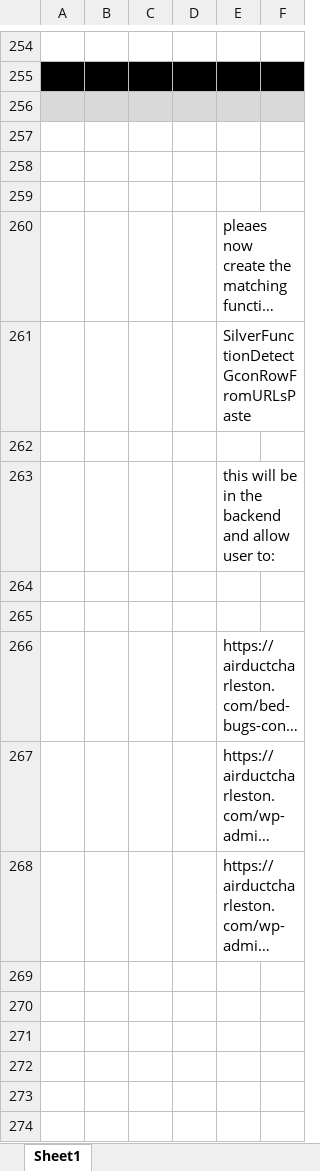
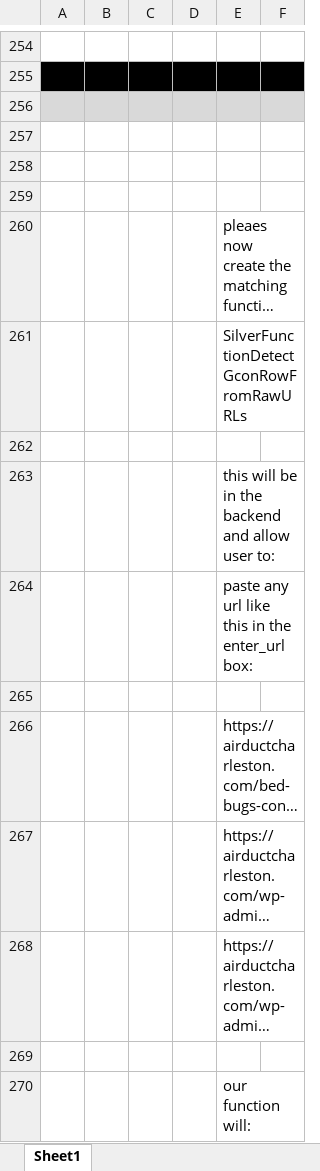
Before and after one commit to transatlanticvoyage/snefuru4, an Excel workbook: FileGunBasin/9 August-04 StormBasin/570 new karma or zodiac wizard/570 new karma or zodiac wizard 1.xlsx, sheet Sheet1, drawn as a sheet; only a part is shown, gaps mark what is left out; long unchanged cells end in …; values as stored, in another font and other column widths than the file's, no borders; charts and pictures not drawn; the diff covers the shown part only; the diff names each change by its address in the sheet, - before the commit and + after, or states it on an @@ line.

```diff
--- a/FileGunBasin/9 August-04 StormBasin/570 new karma or zodiac wizard/570 new karma or zodiac wizard 1.xlsx (sheet Sheet1)
+++ b/FileGunBasin/9 August-04 StormBasin/570 new karma or zodiac wizard/570 new karma or zodiac wizard 1.xlsx (sheet Sheet1)
-E261: SilverFunctionDetectGconRowFromURLsPaste
+E261: SilverFunctionDetectGconRowFromRawURLs
-E264: (empty)
+E264: paste any url like this in the enter_url box:
+row 269: (empty)
+row 270:  |  |  |  | our function will:
```
Also changed, not shown: 25 added rows, 1 moved row, 1 edited cell and cell formats elsewhere in this sheet, 2 other files.
